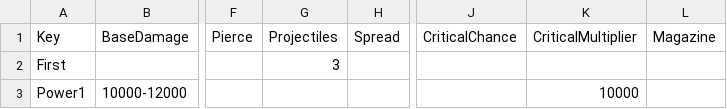
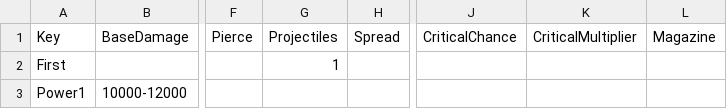
Before and after one commit to XavierClavel/SpaceSurvivorOrbital, a CSV file: Assets/Data/ArtefactsData.csv, drawn as a sheet; only a part is shown, gaps mark what is left out; the diff names each change by its address in the sheet, - before the commit and + after, or states it on an @@ line.

Commit message:
fixed power1 artefact

```diff
--- a/Assets/Data/ArtefactsData.csv
+++ b/Assets/Data/ArtefactsData.csv
-G2: 3
+G2: 1
-K3: 10000
+K3: (empty)
```
Also changed, not shown: 4 other files.
